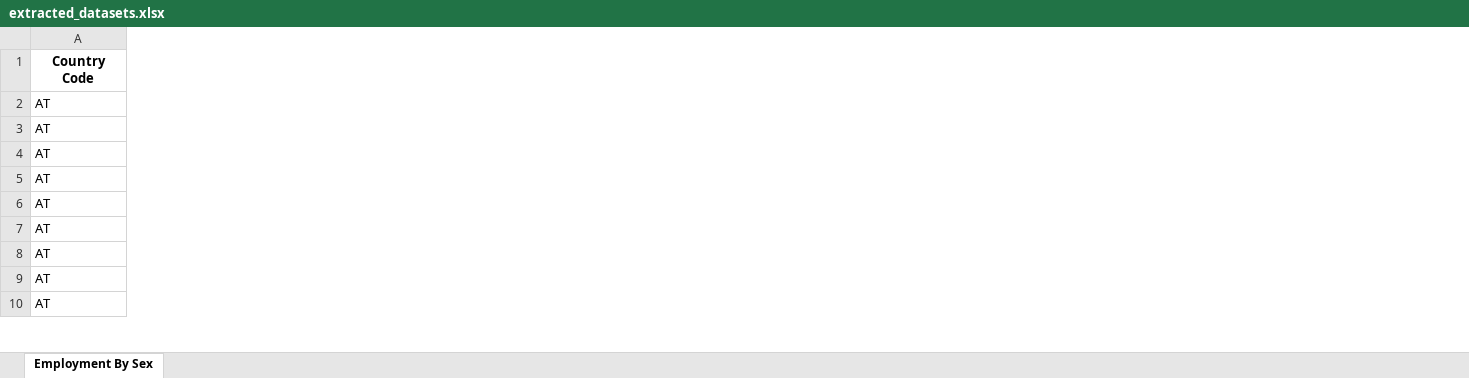
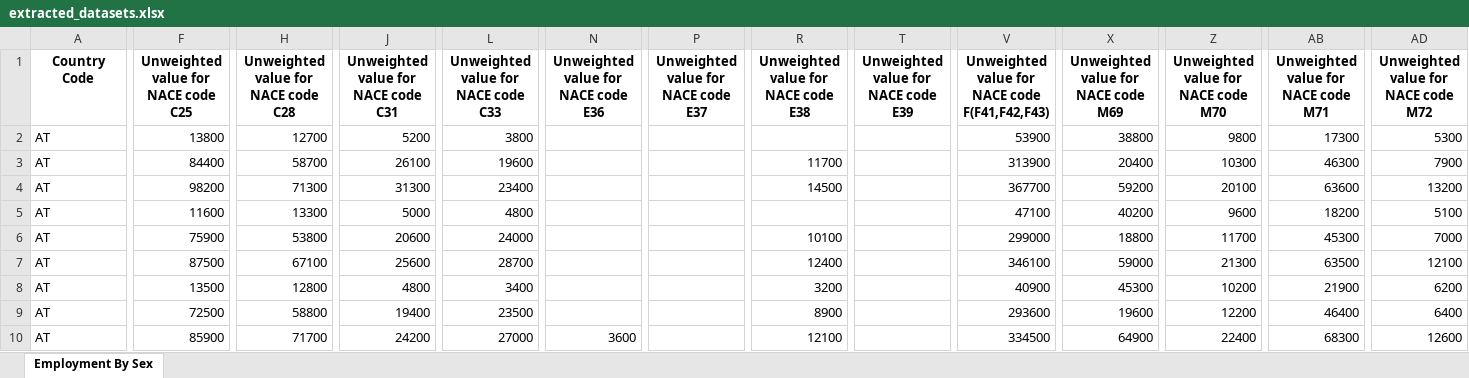
Before and after one commit to ecovineco/Indicators_Construction_Ecosystem_EISMEA, an Excel workbook: output/extracted_datasets.xlsx, sheet Employment By Sex, drawn as a sheet; only a part is shown, gaps mark what is left out; values as stored, in another font and other column widths than the file's, no borders; the diff covers the shown part only; the diff names each change by its address in the sheet, - before the commit and + after, or states it on an @@ line.

Commit message:
Add unweighted values in output

```diff
--- a/output/extracted_datasets.xlsx (sheet Employment By Sex)
+++ b/output/extracted_datasets.xlsx (sheet Employment By Sex)
+column F, rows 1-10: Unweighted value for NACE code C25 | 13800 | 84400 | 98200 | 11600 | 75900 | 87500 | 13500 | 72500 | 85900
+column H, rows 1-10: Unweighted value for NACE code C28 | 12700 | 58700 | 71300 | 13300 | 53800 | 67100 | 12800 | 58800 | 71700
+column J, rows 1-10: Unweighted value for NACE code C31 | 5200 | 26100 | 31300 | 5000 | 20600 | 25600 | 4800 | 19400 | 24200
+column L, rows 1-10: Unweighted value for NACE code C33 | 3800 | 19600 | 23400 | 4800 | 24000 | 28700 | 3400 | 23500 | 27000
+column N, rows 1-10: Unweighted value for NACE code E36 |  |  |  |  |  |  |  |  | 3600
+column P, row 1: Unweighted value for NACE code E37
+column R, rows 1-10: Unweighted value for NACE code E38 |  | 11700 | 14500 |  | 10100 | 12400 | 3200 | 8900 | 12100
+column T, row 1: Unweighted value for NACE code E39
+column V, rows 1-10: Unweighted value for NACE code F(F41,F42,F43) | 53900 | 313900 | 367700 | 47100 | 299000 | 346100 | 40900 | 293600 | 334500
+column X, rows 1-10: Unweighted value for NACE code M69 | 38800 | 20400 | 59200 | 40200 | 18800 | 59000 | 45300 | 19600 | 64900
+column Z, rows 1-10: Unweighted value for NACE code M70 | 9800 | 10300 | 20100 | 9600 | 11700 | 21300 | 10200 | 12200 | 22400
+column AB, rows 1-10: Unweighted value for NACE code M71 | 17300 | 46300 | 63600 | 18200 | 45300 | 63500 | 21900 | 46400 | 68300
+column AD, rows 1-10: Unweighted value for NACE code M72 | 5300 | 7900 | 13200 | 5100 | 7000 | 12100 | 6200 | 6400 | 12600
```
Also changed, not shown: 4 added columns elsewhere in this sheet, output/weights_matrix.xlsx, 2 other files.
